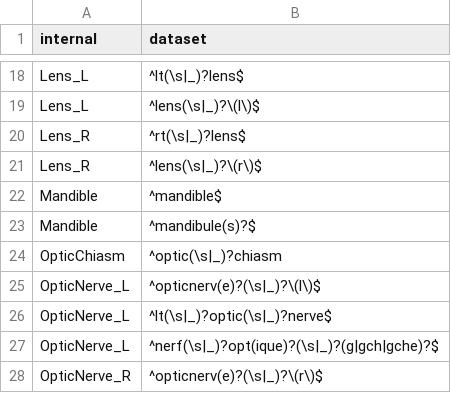
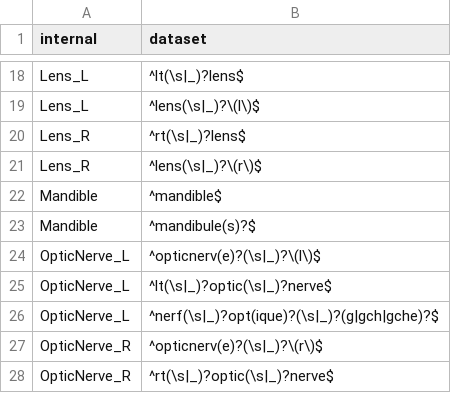
Before and after one commit to clarkbab/medical-imaging, a CSV file: mymi/dataset/dicom/files/region-maps/hnpct-region-map.csv, drawn as a sheet; only a part is shown, gaps mark what is left out; the shorter side is filled out with more unchanged rows; the diff names each change by its address in the sheet, - before the commit and + after, or states it on an @@ line.

```diff
--- a/mymi/dataset/dicom/files/region-maps/hnpct-region-map.csv
+++ b/mymi/dataset/dicom/files/region-maps/hnpct-region-map.csv
-row 24: OpticChiasm | ^optic(\s|_)?chiasm
```
Also changed, not shown: mymi/dataset/dicom/files/region-maps/hn1-region-map.csv, mymi/dataset/dicom/files/region-maps/hnscc-region-map.csv, 5 other files.
